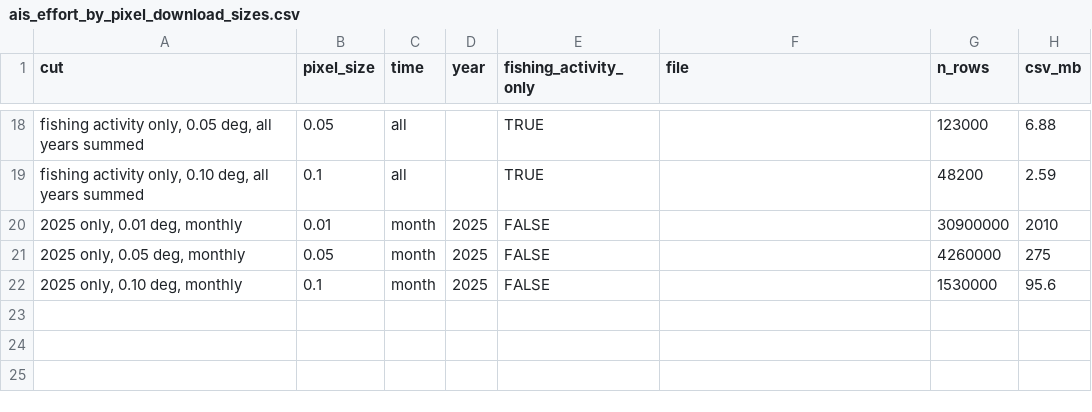
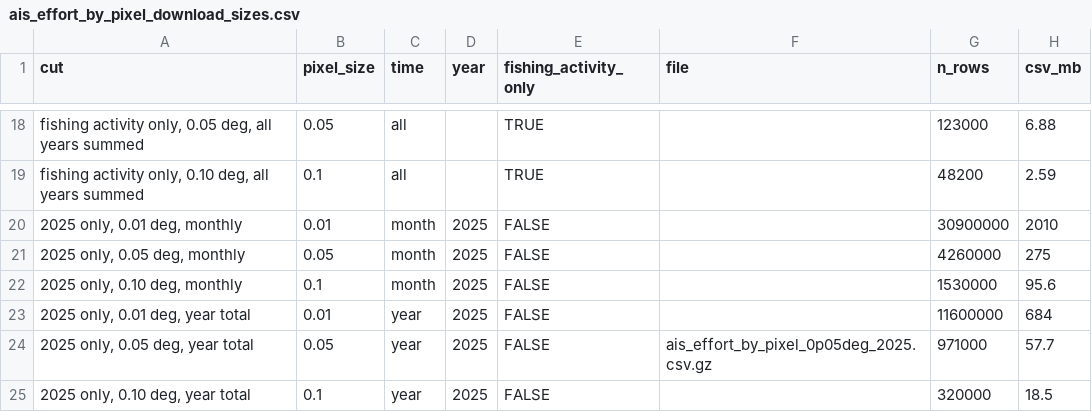
Before and after one commit to emlab-ucsb/mesm-gp-ne-pacific-high-seas-mpa, a CSV file: data/ais_effort_by_pixel_download_sizes.csv, drawn as a sheet; only a part is shown, gaps mark what is left out.

```diff
--- a/data/ais_effort_by_pixel_download_sizes.csv
+++ b/data/ais_effort_by_pixel_download_sizes.csv
@@ -22 +22,4 @@ cut,pixel_size,time,year,fishing_activity_only,file,n_rows,csv_mb
 "2025 only, 0.10 deg, monthly",0.1,month,2025,FALSE,,1530000,95.6
+"2025 only, 0.01 deg, year total",0.01,year,2025,FALSE,,11600000,684
+"2025 only, 0.05 deg, year total",0.05,year,2025,FALSE,ais_effort_by_pixel_0p05deg_2025.csv.gz,971000,57.7
+"2025 only, 0.10 deg, year total",0.1,year,2025,FALSE,,320000,18.5
```
Also changed, not shown: 11 other files.
